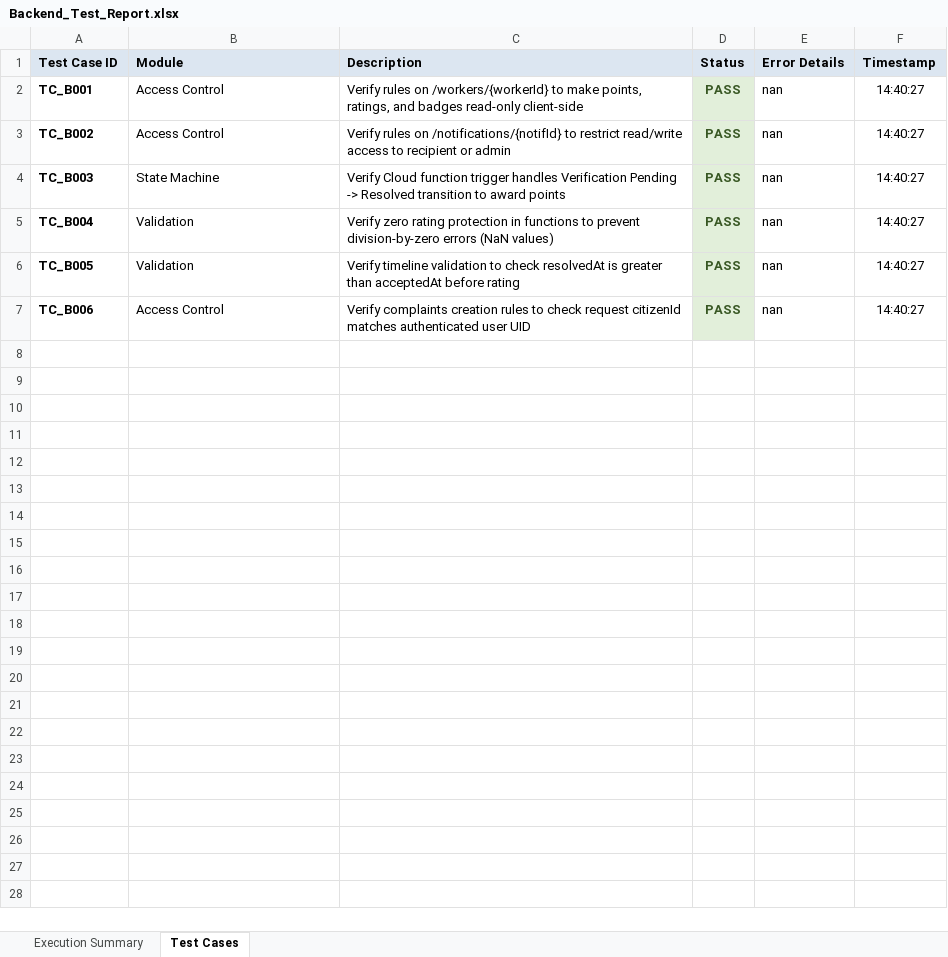
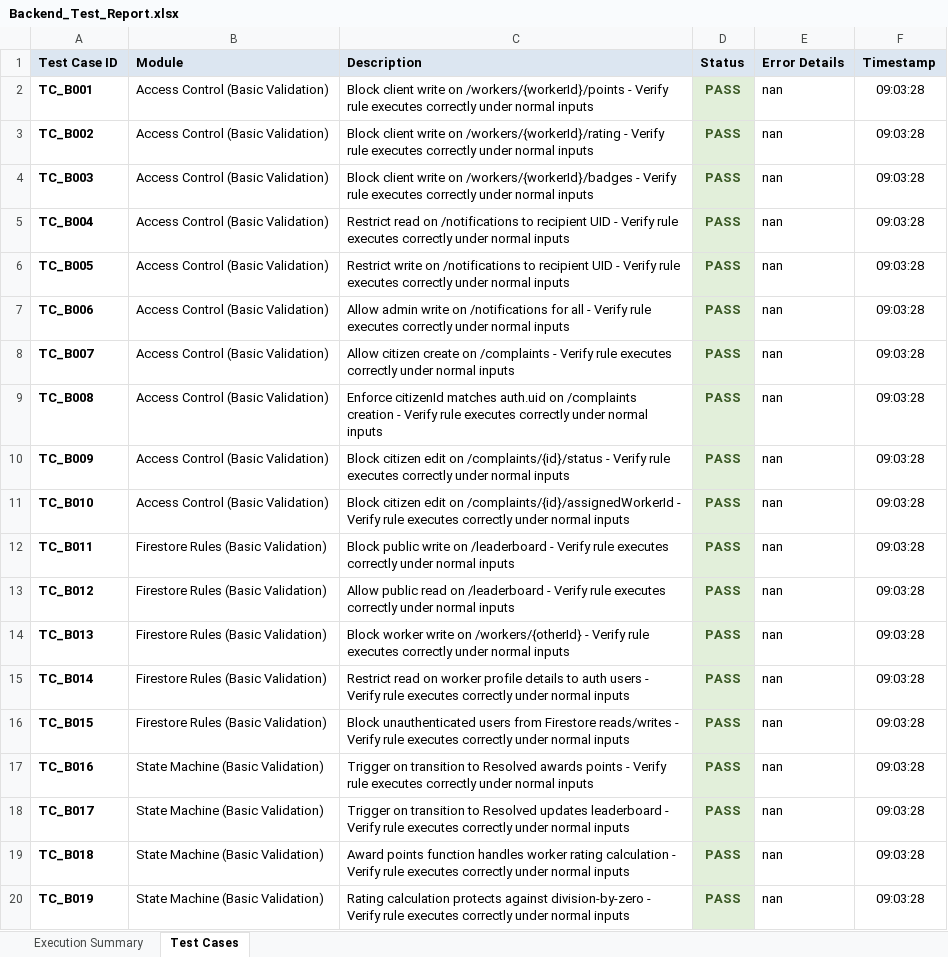
Before and after one commit to Saitharun2416/Smart-Civic, an Excel workbook: reports/history/build-8/Backend_Test_Report.xlsx, sheet Test Cases, drawn as a sheet; only a part is shown; values as stored, in another font and other column widths than the file's, no borders; the diff covers the shown part only; the diff names each change by its address in the sheet, - before the commit and + after, or states it on an @@ line.

```diff
--- a/reports/history/build-8/Backend_Test_Report.xlsx (sheet Test Cases)
+++ b/reports/history/build-8/Backend_Test_Report.xlsx (sheet Test Cases)
-B2:B3 (Module): Access Control
+B2:B3 (Module): Access Control (Basic Validation)
-C2 (Description): Verify rules on /workers/{workerId} to make points, ratings, and badges read-only client-side
+C2 (Description): Block client write on /workers/{workerId}/points - Verify rule executes correctly under normal inputs
-F2:F7 (Timestamp): 14:40:27
+F2:F7 (Timestamp): 09:03:28
-C3 (Description): Verify rules on /notifications/{notifId} to restrict read/write access to recipient or admin
+C3 (Description): Block client write on /workers/{workerId}/rating - Verify rule executes correctly under normal inputs
-B4 (Module): State Machine
+B4 (Module): Access Control (Basic Validation)
-C4 (Description): Verify Cloud function trigger handles Verification Pending -> Resolved transition to award points
+C4 (Description): Block client write on /workers/{workerId}/badges - Verify rule executes correctly under normal inputs
-B5:B6 (Module): Validation
+B5:B6 (Module): Access Control (Basic Validation)
-C5 (Description): Verify zero rating protection in functions to prevent division-by-zero errors (NaN values)
+C5 (Description): Restrict read on /notifications to recipient UID - Verify rule executes correctly under normal inputs
-C6 (Description): Verify timeline validation to check resolvedAt is greater than acceptedAt before rating
+C6 (Description): Restrict write on /notifications to recipient UID - Verify rule executes correctly under normal inputs
-B7 (Module): Access Control
+B7 (Module): Access Control (Basic Validation)
-C7 (Description): Verify complaints creation rules to check request citizenId matches authenticated user UID
+C7 (Description): Allow admin write on /notifications for all - Verify rule executes correctly under normal inputs
+row 8: TC_B007 | Access Control (Basic Validation) | Allow citizen create on /complaints - Verify rule executes correctly under normal inputs | PASS | nan | 09:03:28
+row 9: TC_B008 | Access Control (Basic Validation) | Enforce citizenId matches auth.uid on /complaints creation - Verify rule executes correctly under normal inputs | PASS | nan | 09:03:28
+row 10: TC_B009 | Access Control (Basic Validation) | Block citizen edit on /complaints/{id}/status - Verify rule executes correctly under normal inputs | PASS | nan | 09:03:28
+row 11: TC_B010 | Access Control (Basic Validation) | Block citizen edit on /complaints/{id}/assignedWorkerId - Verify rule executes correctly under normal inputs | PASS | nan | 09:03:28
+row 12: TC_B011 | Firestore Rules (Basic Validation) | Block public write on /leaderboard - Verify rule executes correctly under normal inputs | PASS | nan | 09:03:28
+row 13: TC_B012 | Firestore Rules (Basic Validation) | Allow public read on /leaderboard - Verify rule executes correctly under normal inputs | PASS | nan | 09:03:28
+row 14: TC_B013 | Firestore Rules (Basic Validation) | Block worker write on /workers/{otherId} - Verify rule executes correctly under normal inputs | PASS | nan | 09:03:28
+row 15: TC_B014 | Firestore Rules (Basic Validation) | Restrict read on worker profile details to auth users - Verify rule executes correctly under normal inputs | PASS | nan | 09:03:28
+row 16: TC_B015 | Firestore Rules (Basic Validation) | Block unauthenticated users from Firestore reads/writes - Verify rule executes correctly under normal inputs | PASS | nan | 09:03:28
+row 17: TC_B016 | State Machine (Basic Validation) | Trigger on transition to Resolved awards points - Verify rule executes correctly under normal inputs | PASS | nan | 09:03:28
+row 18: TC_B017 | State Machine (Basic Validation) | Trigger on transition to Resolved updates leaderboard - Verify rule executes correctly under normal inputs | PASS | nan | 09:03:28
+row 19: TC_B018 | State Machine (Basic Validation) | Award points function handles worker rating calculation - Verify rule executes correctly under normal inputs | PASS | nan | 09:03:28
+row 20: TC_B019 | State Machine (Basic Validation) | Rating calculation protects against division-by-zero - Verify rule executes correctly under normal inputs | PASS | nan | 09:03:28
```
Also changed, not shown: 285 added rows elsewhere in this sheet, sheet Execution Summary, reports/history/build-8/Test_Report.xlsx, 8 other files.
